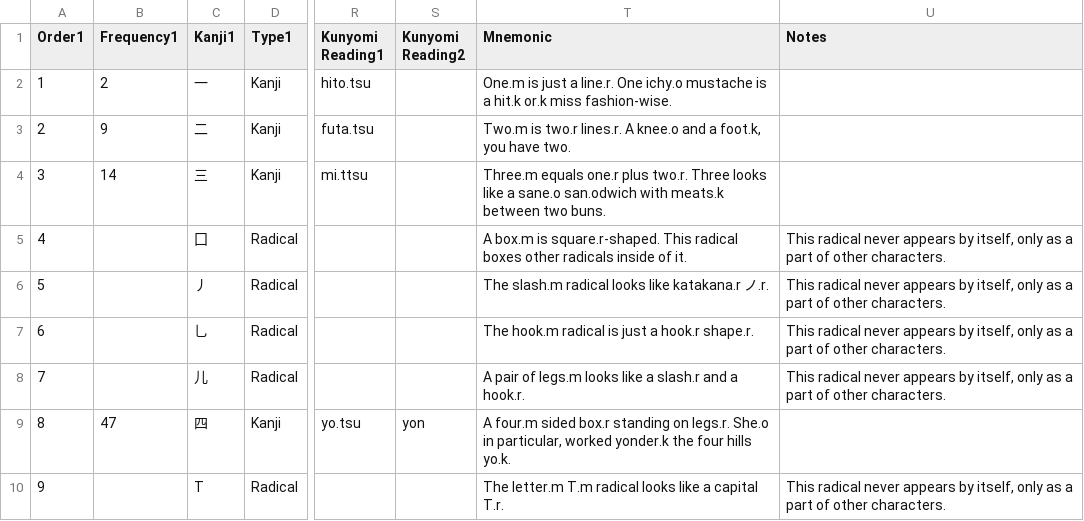
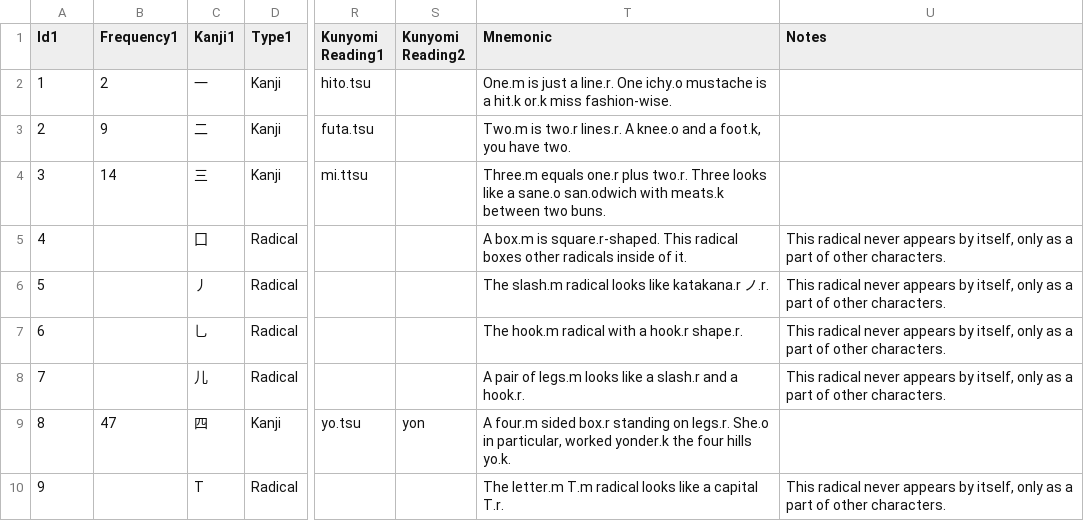
Before and after one commit to acrainier1/microblog, a CSV file: db_tools/kanjidata.csv, drawn as a sheet; only a part is shown, gaps mark what is left out; the diff covers the shown part only; the diff names each change by its address in the sheet, - before the commit and + after, or states it on an @@ line.

```diff
--- a/db_tools/kanjidata.csv
+++ b/db_tools/kanjidata.csv
@@ column A (Id1) renumbered from row 1 down @@
-T7 (Mnemonic): The hook.m radical is just a hook.r shape.r.
+T7 (Mnemonic): The hook.m radical with a hook.r shape.r.
```
Also changed, not shown: 1 added row, 1 moved row and 39 edited cells elsewhere in this file, 1 other file.
